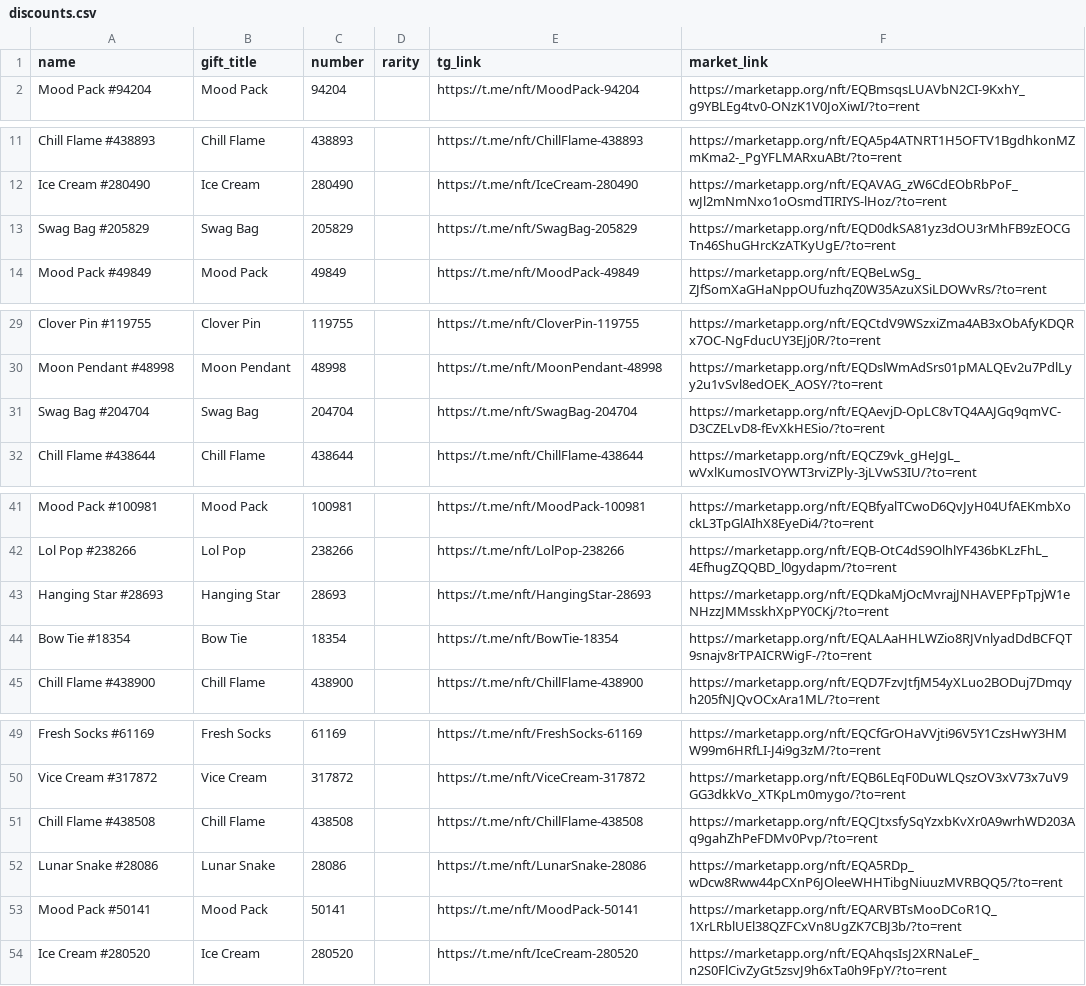
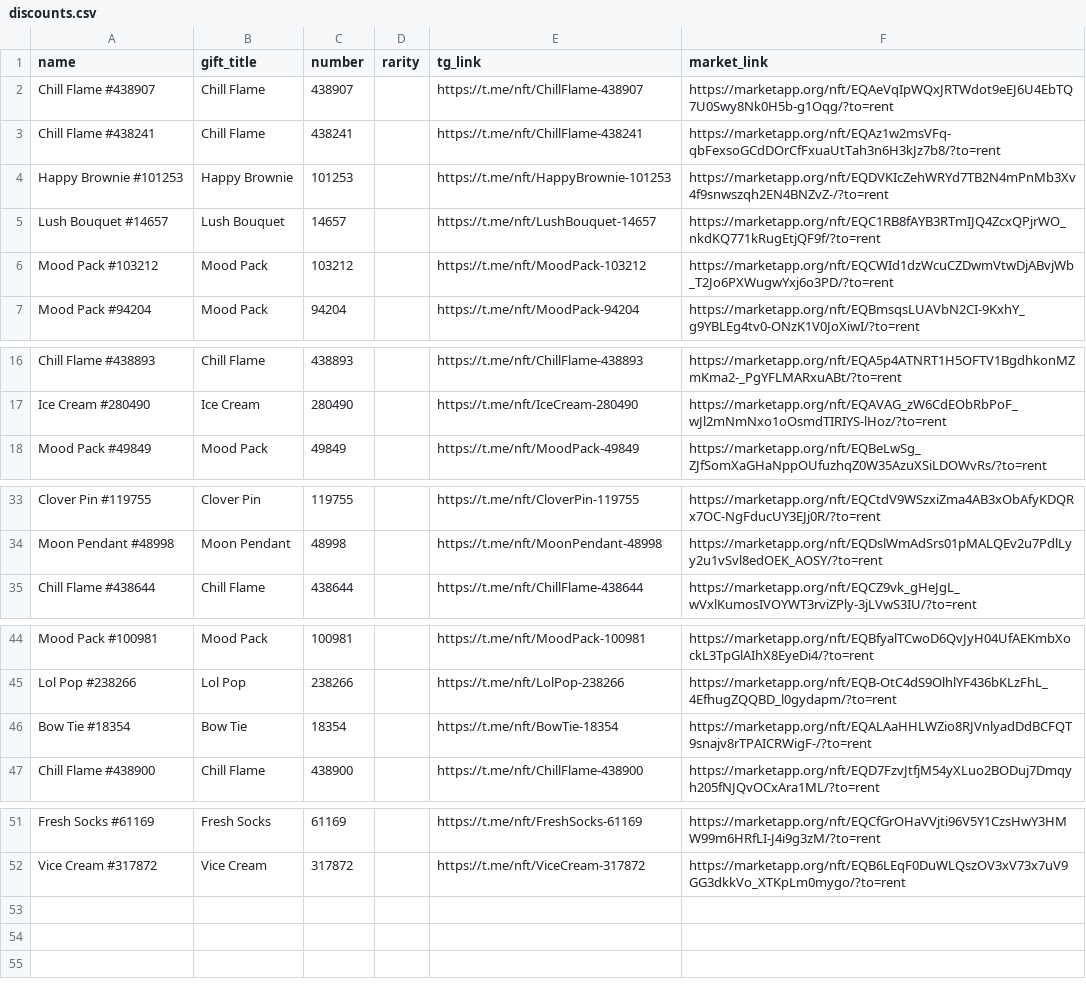
Before and after one commit to Zanjania0/duck-store, a CSV file: discounts.csv, drawn as a sheet; only a part is shown, gaps mark what is left out.

Commit message:
Auto-update deals & gifts catalog [skip ci]

```diff
--- a/discounts.csv
+++ b/discounts.csv
@@ -1,2 +1,7 @@
 name,gift_title,number,rarity,tg_link,market_link
+Chill Flame #438907,Chill Flame,438907,,https://t.me/nft/ChillFlame-438907,https://marketapp.org/nft/EQAeVqIpWQxJRTWdot9eEJ6U4EbTQ7U0Swy8Nk0H5b-g1Oqg/?to=rent
+Chill Flame #438241,Chill Flame,438241,,https://t.me/nft/ChillFlame-438241,https://marketapp.org/nft/EQAz1w2msVFq-qbFexsoGCdDOrCfFxuaUtTah3n6H3kJz7b8/?to=rent
+Happy Brownie #101253,Happy Brownie,101253,,https://t.me/nft/HappyBrownie-101253,https://marketapp.org/nft/EQDVKIcZehWRYd7TB2N4mPnMb3Xv4f9snwszqh2EN4BNZvZ-/?to=rent
+Lush Bouquet #14657,Lush Bouquet,14657,,https://t.me/nft/LushBouquet-14657,https://marketapp.org/nft/EQC1RB8fAYB3RTmIJQ4ZcxQPjrWO_nkdKQ771kRugEtjQF9f/?to=rent
+Mood Pack #103212,Mood Pack,103212,,https://t.me/nft/MoodPack-103212,https://marketapp.org/nft/EQCWId1dzWcuCZDwmVtwDjABvjWb_T2Jo6PXWugwYxj6o3PD/?to=rent
 Mood Pack #94204,Mood Pack,94204,,https://t.me/nft/MoodPack-94204,https://marketapp.org/nft/EQBmsqsLUAVbN2CI-9KxhY_g9YBLEg4tv0-ONzK1V0JoXiwI/?to=rent
@@ -12,3 +17,2 @@ Chill Flame #438893,Chill Flame,438893,,https://t.me/nft/ChillFlame-438893,https
 Ice Cream #280490,Ice Cream,280490,,https://t.me/nft/IceCream-280490,https://marketapp.org/nft/EQAVAG_zW6CdEObRbPoF_wJl2mNmNxo1oOsmdTIRIYS-lHoz/?to=rent
-Swag Bag #205829,Swag Bag,205829,,https://t.me/nft/SwagBag-205829,https://marketapp.org/nft/EQD0dkSA81yz3dOU3rMhFB9zEOCGTn46ShuGHrcKzATKyUgE/?to=rent
 Mood Pack #49849,Mood Pack,49849,,https://t.me/nft/MoodPack-49849,https://marketapp.org/nft/EQBeLwSg_ZJfSomXaGHaNppOUfuzhqZ0W35AzuXSiLDOWvRs/?to=rent
@@ -30,3 +34,2 @@ Clover Pin #119755,Clover Pin,119755,,https://t.me/nft/CloverPin-119755,https://
 Moon Pendant #48998,Moon Pendant,48998,,https://t.me/nft/MoonPendant-48998,https://marketapp.org/nft/EQDslWmAdSrs01pMALQEv2u7PdlLyy2u1vSvl8edOEK_AOSY/?to=rent
-Swag Bag #204704,Swag Bag,204704,,https://t.me/nft/SwagBag-204704,https://marketapp.org/nft/EQAevjD-OpLC8vTQ4AAJGq9qmVC-D3CZELvD8-fEvXkHESio/?to=rent
 Chill Flame #438644,Chill Flame,438644,,https://t.me/nft/ChillFlame-438644,https://marketapp.org/nft/EQCZ9vk_gHeJgL_wVxlKumosIVOYWT3rviZPly-3jLVwS3IU/?to=rent
@@ -42,3 +45,2 @@ Mood Pack #100981,Mood Pack,100981,,https://t.me/nft/MoodPack-100981,https://mar
 Lol Pop #238266,Lol Pop,238266,,https://t.me/nft/LolPop-238266,https://marketapp.org/nft/EQB-OtC4dS9OlhlYF436bKLzFhL_4EfhugZQQBD_l0gydapm/?to=rent
-Hanging Star #28693,Hanging Star,28693,,https://t.me/nft/HangingStar-28693,https://marketapp.org/nft/EQDkaMjOcMvrajJNHAVEPFpTpjW1eNHzzJMMsskhXpPY0CKj/?to=rent
 Bow Tie #18354,Bow Tie,18354,,https://t.me/nft/BowTie-18354,https://marketapp.org/nft/EQALAaHHLWZio8RJVnlyadDdBCFQT9snajv8rTPAICRWigF-/?to=rent
@@ -50,5 +52 @@ Fresh Socks #61169,Fresh Socks,61169,,https://t.me/nft/FreshSocks-61169,https://
 Vice Cream #317872,Vice Cream,317872,,https://t.me/nft/ViceCream-317872,https://marketapp.org/nft/EQB6LEqF0DuWLQszOV3xV73x7uV9GG3dkkVo_XTKpLm0mygo/?to=rent
-Chill Flame #438508,Chill Flame,438508,,https://t.me/nft/ChillFlame-438508,https://marketapp.org/nft/EQCJtxsfySqYzxbKvXr0A9wrhWD203Aq9gahZhPeFDMv0Pvp/?to=rent
-Lunar Snake #28086,Lunar Snake,28086,,https://t.me/nft/LunarSnake-28086,https://marketapp.org/nft/EQA5RDp_wDcw8Rww44pCXnP6JOleeWHHTibgNiuuzMVRBQQ5/?to=rent
-Mood Pack #50141,Mood Pack,50141,,https://t.me/nft/MoodPack-50141,https://marketapp.org/nft/EQARVBTsMooDCoR1Q_1XrLRblUEl38QZFCxVn8UgZK7CBJ3b/?to=rent
-Ice Cream #280520,Ice Cream,280520,,https://t.me/nft/IceCream-280520,https://marketapp.org/nft/EQAhqsIsJ2XRNaLeF_n2S0FlCivZyGt5zsvJ9h6xTa0h9FpY/?to=rent
```
Also changed, not shown: 2 other files.
